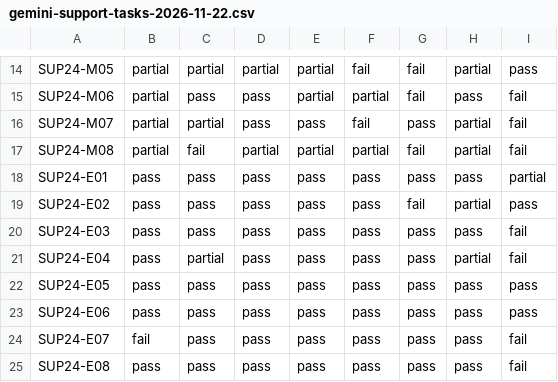
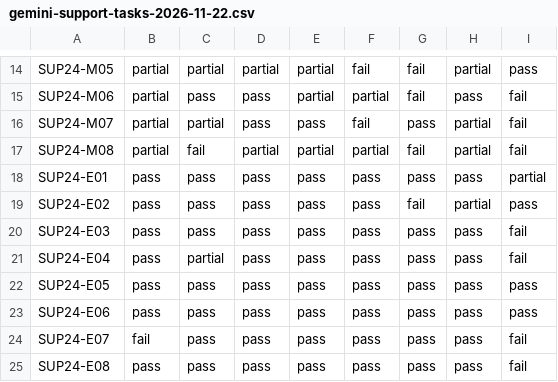
Before and after one commit to Fowlplaychiken/SC-Wingman-API-Waterfall, a CSV file: benchmarks/gemini-support-tasks-2026-11-22.csv, drawn as a sheet; only a part is shown, gaps mark what is left out.

Commit message:
Apply independent adjudication to the Support benchmark

```diff
--- a/benchmarks/gemini-support-tasks-2026-11-22.csv
+++ b/benchmarks/gemini-support-tasks-2026-11-22.csv
@@ -20,3 +20,3 @@ SUP24-E02,pass,pass,pass,pass,pass,fail,partial,pass
 SUP24-E03,pass,pass,pass,pass,pass,pass,pass,fail
-SUP24-E04,pass,partial,pass,pass,pass,pass,partial,fail
+SUP24-E04,pass,partial,pass,pass,pass,pass,pass,fail
 SUP24-E05,pass,pass,pass,pass,pass,pass,pass,pass
```
Also changed, not shown: benchmarks/gemini-support-2026-11-22.csv, 2 other files.
